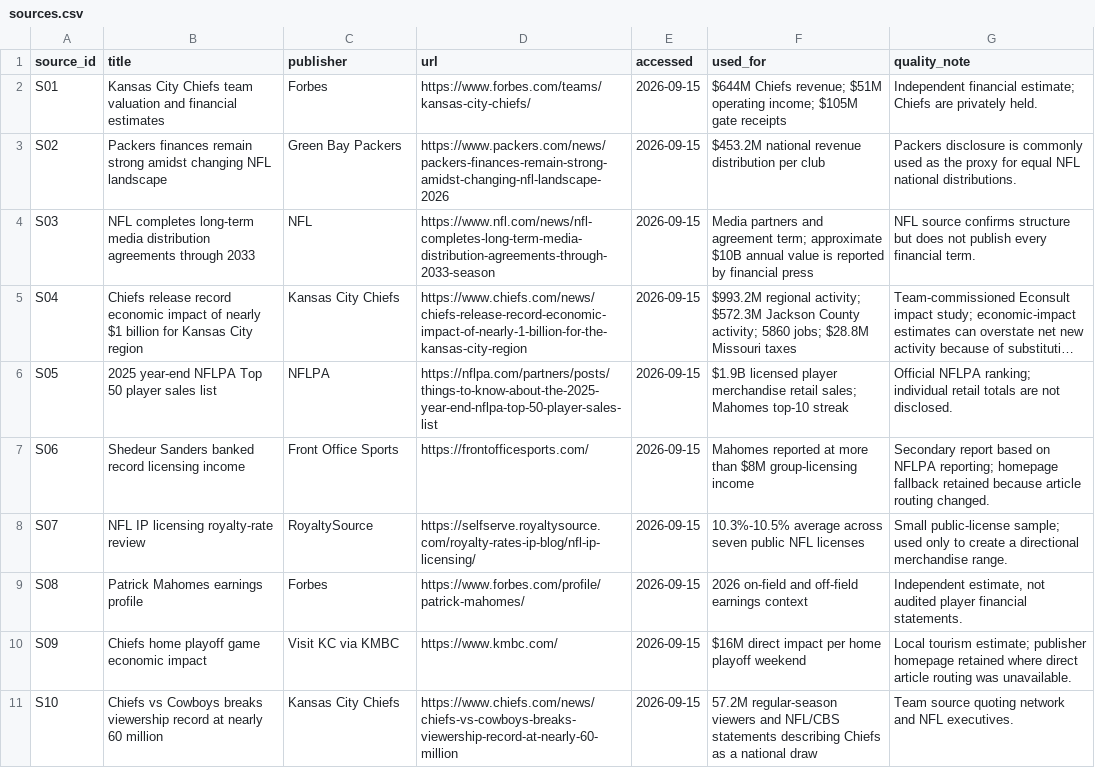
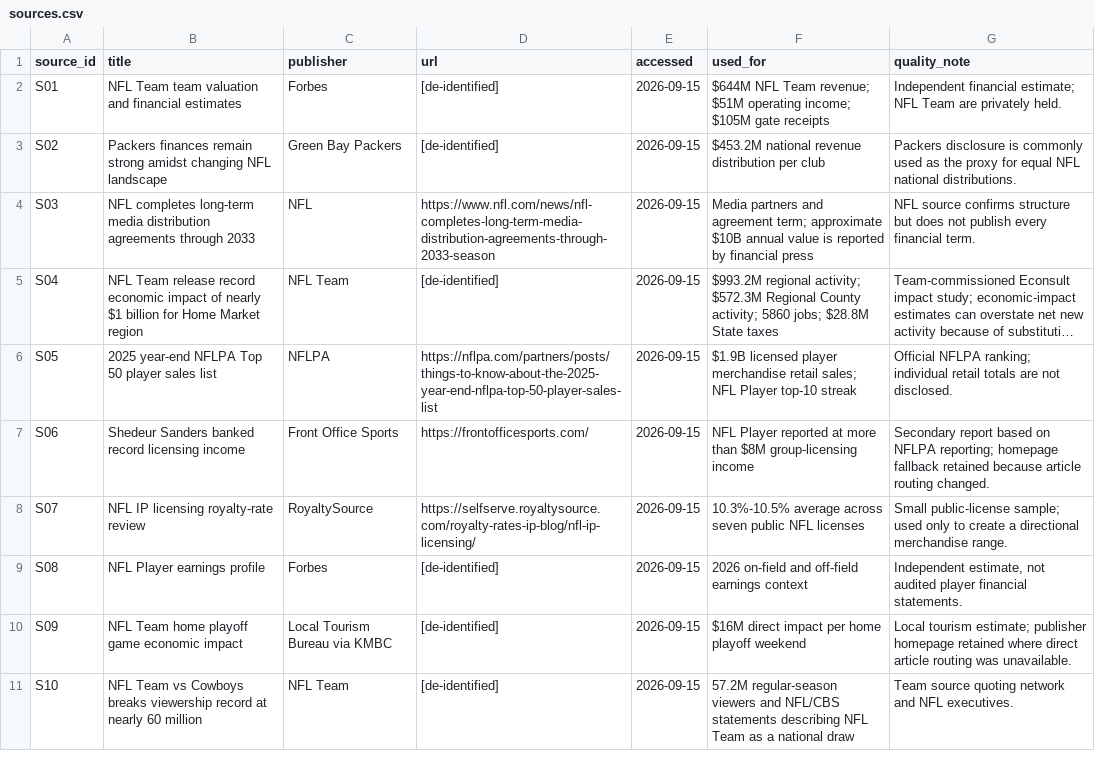
Before and after one commit to Pburgess09/mahomes-economic-impact, a CSV file: data/sources.csv, drawn as a sheet; long unchanged cells end in …; the diff names each change by its address in the sheet, - before the commit and + after, or states it on an @@ line.

Commit message:
De-identify source register location and player references

```diff
--- a/data/sources.csv
+++ b/data/sources.csv
-B2 (title): Kansas City Chiefs team valuation…
+B2 (title): NFL Team team valuation…
-D2 (url): https://www.forbes.com/teams/kansas-city-chiefs/
+D2 (url): [de-identified]
-F2 (used_for): $644M Chiefs revenue; $51M…
+F2 (used_for): $644M NFL Team revenue; $51M…
-G2 (quality_note): …financial estimate; Chiefs are privately…
+G2 (quality_note): …financial estimate; NFL Team are privately…
-D3 (url): https://www.packers.com/news/packers-finances-remain-strong-amidst-changing-nfl-landscape-2026
+D3 (url): [de-identified]
-B5 (title): Chiefs release record economic impact of nearly $1 billion for Kansas City region
+B5 (title): NFL Team release record economic impact of nearly $1 billion for Home Market region
-C5 (publisher): Kansas City Chiefs
+C5 (publisher): NFL Team
-D5 (url): https://www.chiefs.com/news/chiefs-release-record-economic-impact-of-nearly-1-billion-for-the-kansas-city-region
+D5 (url): [de-identified]
-F5 (used_for): …activity; $572.3M Jackson County activity; 5860 jobs; $28.8M Missouri taxes
+F5 (used_for): …activity; $572.3M Regional County activity; 5860 jobs; $28.8M State taxes
-F6 (used_for): …retail sales; Mahomes top-10 streak
+F6 (used_for): …retail sales; NFL Player top-10 streak
-F7 (used_for): Mahomes reported at…
+F7 (used_for): NFL Player reported at…
-B9 (title): Patrick Mahomes earnings profile
+B9 (title): NFL Player earnings profile
-D9 (url): https://www.forbes.com/profile/patrick-mahomes/
+D9 (url): [de-identified]
-B10 (title): Chiefs home playoff game economic impact
+B10 (title): NFL Team home playoff game economic impact
-C10 (publisher): Visit KC via KMBC
+C10 (publisher): Local Tourism Bureau via KMBC
-D10 (url): https://www.kmbc.com/
+D10 (url): [de-identified]
-B11 (title): Chiefs vs Cowboys…
+B11 (title): NFL Team vs Cowboys…
-C11 (publisher): Kansas City Chiefs
+C11 (publisher): NFL Team
-D11 (url): https://www.chiefs.com/news/chiefs-vs-cowboys-breaks-viewership-record-at-nearly-60-million
+D11 (url): [de-identified]
-F11 (used_for): …statements describing Chiefs as a…
+F11 (used_for): …statements describing NFL Team as a…
```
